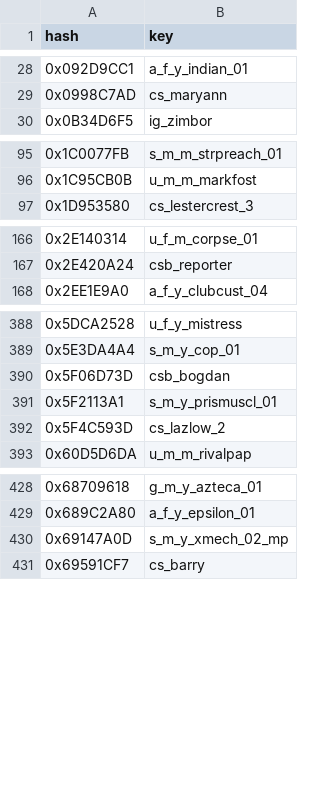
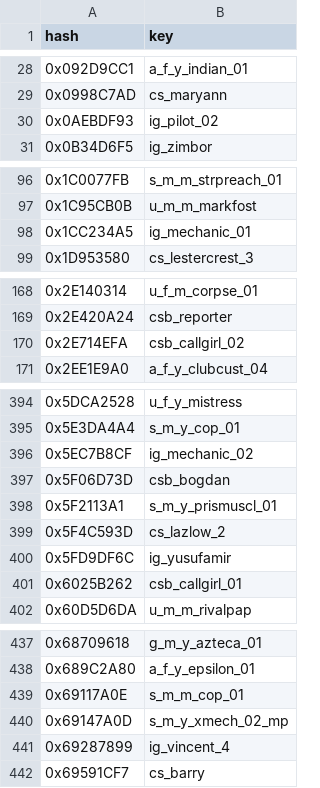
Before and after one commit to calamity-inc/gta-v-joaat-hash-db, a CSV file: out/peds-hex.csv, drawn as a sheet; only a part is shown, gaps mark what is left out; the diff covers the shown part only; the diff names each change by its address in the sheet, - before the commit and + after, or states it on an @@ line.

```diff
--- a/out/peds-hex.csv
+++ b/out/peds-hex.csv
+row 30: 0x0AEBDF93 | ig_pilot_02
+row 98: 0x1CC234A5 | ig_mechanic_01
+row 170: 0x2E714EFA | csb_callgirl_02
+row 396: 0x5EC7B8CF | ig_mechanic_02
+row 400: 0x5FD9DF6C | ig_yusufamir
+row 401: 0x6025B262 | csb_callgirl_01
+row 439: 0x69117A0E | s_m_m_cop_01
+row 441: 0x69287899 | ig_vincent_4
```
Also changed, not shown: 14 added rows elsewhere in this file, out/peds-dec_signed.csv, out/peds-dec_unsigned.csv, 1 other file.
